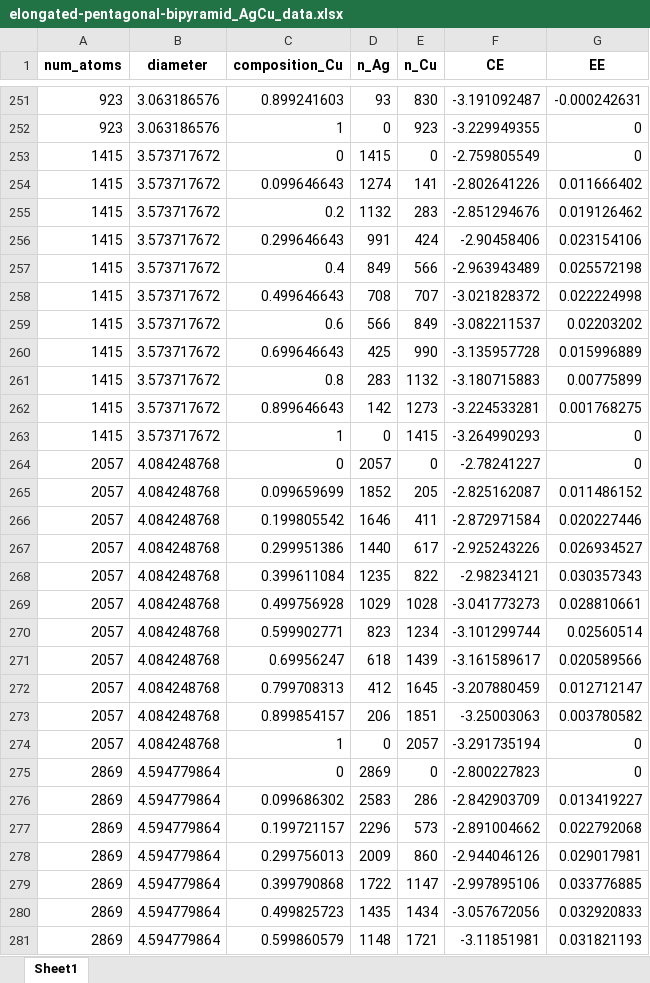
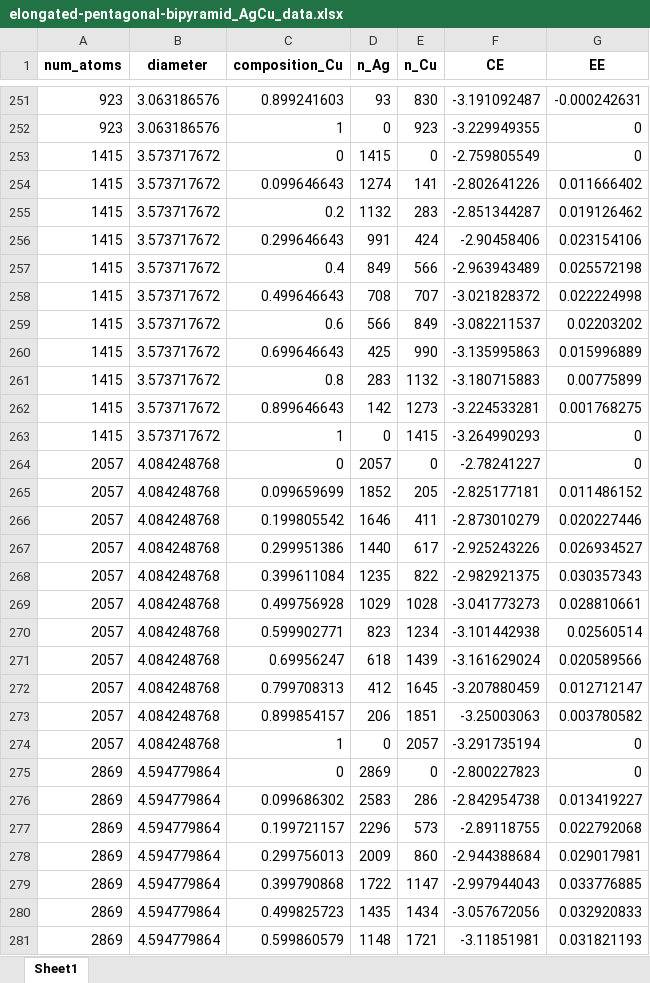
Before and after one commit to mpourmpakis/ce_expansion, an Excel workbook: data/bimetallic_results/elongated-pentagonal-bipyramid/elongated-pentagonal-bipyramid_AgCu_data.xlsx, sheet Sheet1, drawn as a sheet; only a part is shown, gaps mark what is left out; values as stored, in another font and other column widths than the file's, no borders; the diff covers the shown part only; the diff names each change by its address in the sheet, - before the commit and + after, or states it on an @@ line.

Commit message:
updated GA data from 03.05.2019

```diff
--- a/data/bimetallic_results/elongated-pentagonal-bipyramid/elongated-pentagonal-bipyramid_AgCu_data.xlsx (sheet Sheet1)
+++ b/data/bimetallic_results/elongated-pentagonal-bipyramid/elongated-pentagonal-bipyramid_AgCu_data.xlsx (sheet Sheet1)
-F255 (CE): -2.851294676
+F255 (CE): -2.851344287
-F260 (CE): -3.135957728
+F260 (CE): -3.135995863
-F265 (CE): -2.825162087
+F265 (CE): -2.825177181
-F266 (CE): -2.872971584
+F266 (CE): -2.873010279
-F268 (CE): -2.98234121
+F268 (CE): -2.982921375
-F270 (CE): -3.101299744
+F270 (CE): -3.101442938
-F271 (CE): -3.161589617
+F271 (CE): -3.161629024
-F276 (CE): -2.842903709
+F276 (CE): -2.842954738
-F277 (CE): -2.891004662
+F277 (CE): -2.89118755
-F278 (CE): -2.944046126
+F278 (CE): -2.944388684
-F279 (CE): -2.997895106
+F279 (CE): -2.997944043
```
Also changed, not shown: 32 edited cells elsewhere in this sheet, data/bimetallic_results/cuboctahedron/cuboctahedron_AgCu_data.xlsx, data/bimetallic_results/elongated-pentagonal-bipyramid/elongated-pentagonal-bipyramid_AgAu_data.xlsx, 9 other files.
